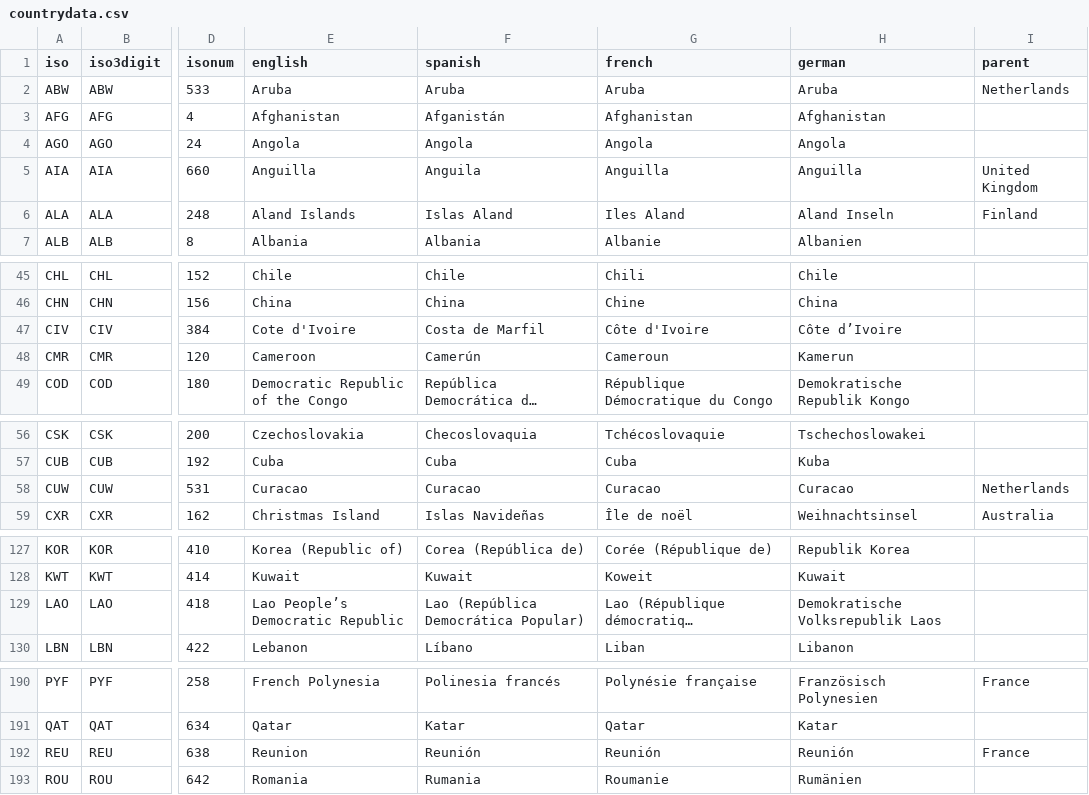
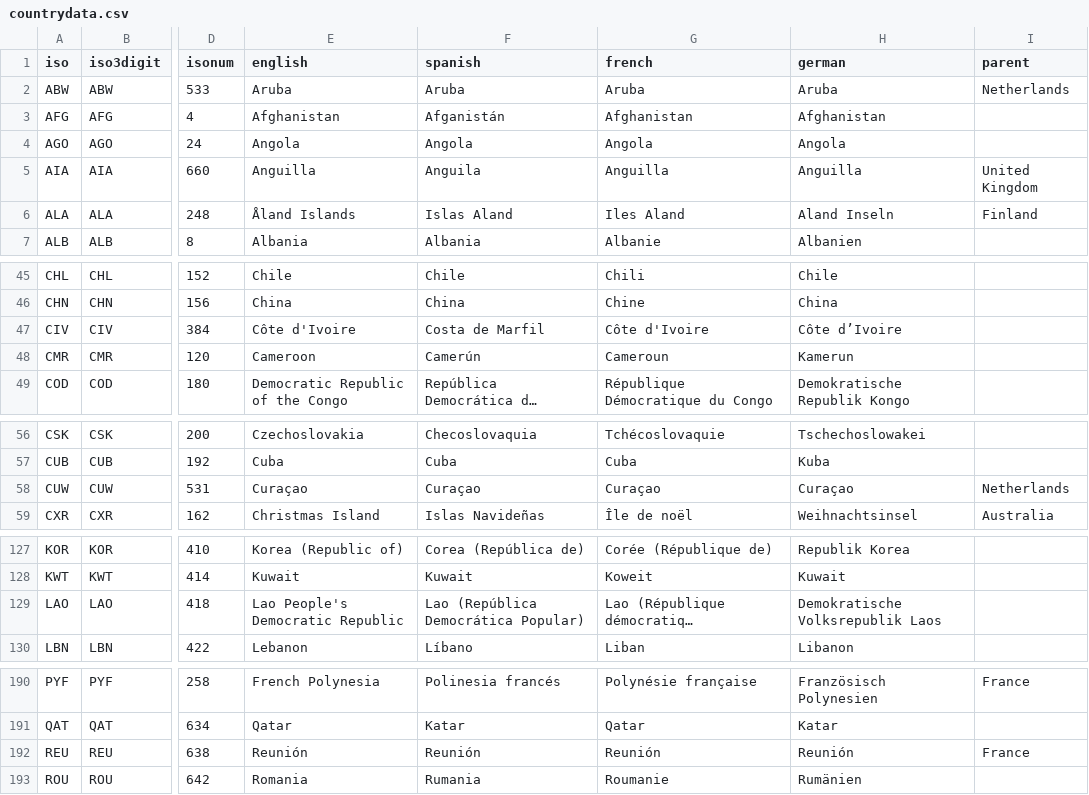
Before and after one commit to carolinebastian/matchcountry, a CSV file: inst/extdata/countrydata.csv, drawn as a sheet; only a part is shown, gaps mark what is left out; long unchanged cells end in …; the diff covers the shown part only; the diff names each change by its address in the sheet, - before the commit and + after, or states it on an @@ line.

Commit message:
Add accents back into English version

```diff
--- a/inst/extdata/countrydata.csv
+++ b/inst/extdata/countrydata.csv
-E6 (english): Aland Islands
+E6 (english): Åland Islands
-E47 (english): Cote d'Ivoire
+E47 (english): Côte d'Ivoire
-E58 (english): Curacao
+E58 (english): Curaçao
-F58 (spanish): Curacao
+F58 (spanish): Curaçao
-G58 (french): Curacao
+G58 (french): Curaçao
-H58 (german): Curacao
+H58 (german): Curaçao
-E129 (english): Lao People’s Democratic Republic
+E129 (english): Lao People's Democratic Republic
-E192 (english): Reunion
+E192 (english): Reunión
```
Also changed, not shown: 2 edited cells elsewhere in this file.
